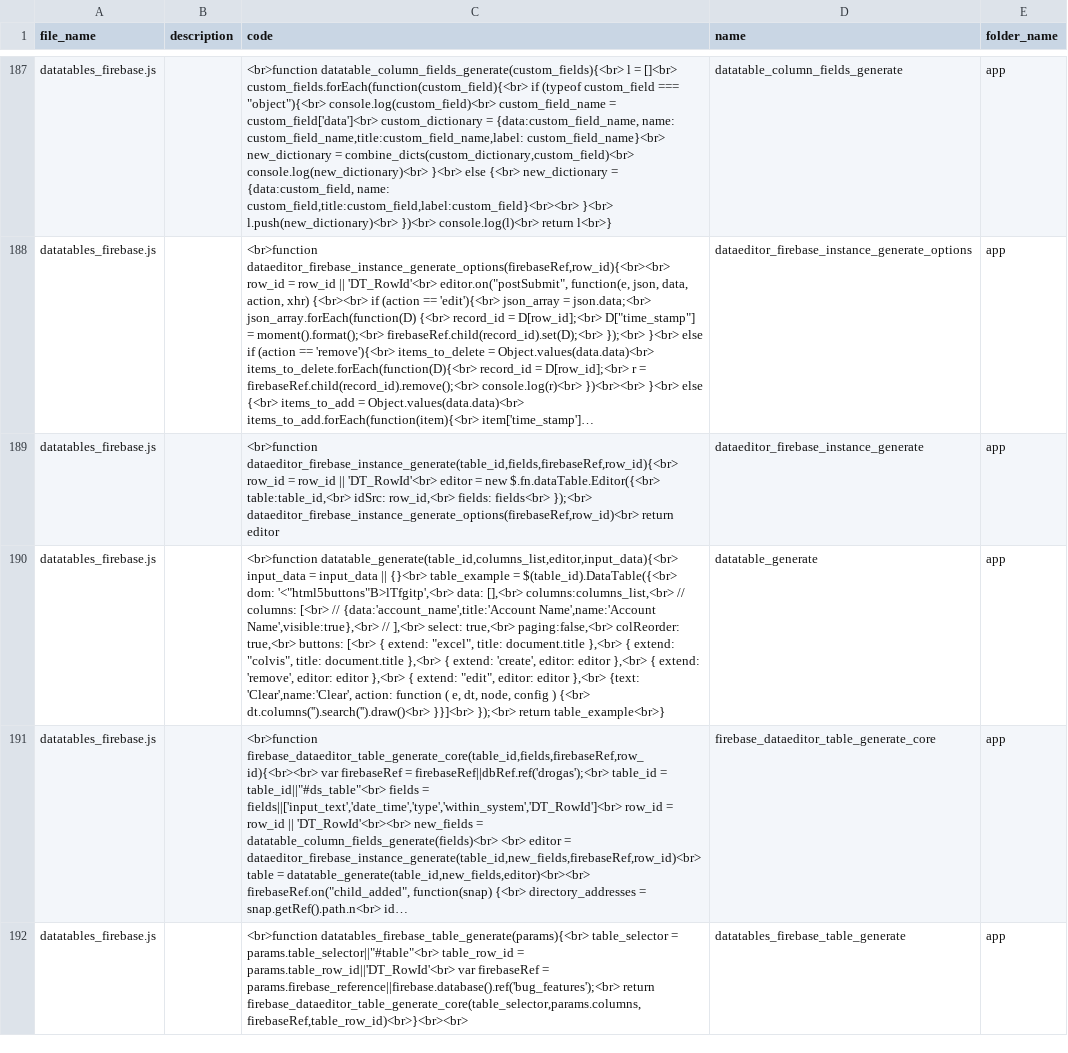
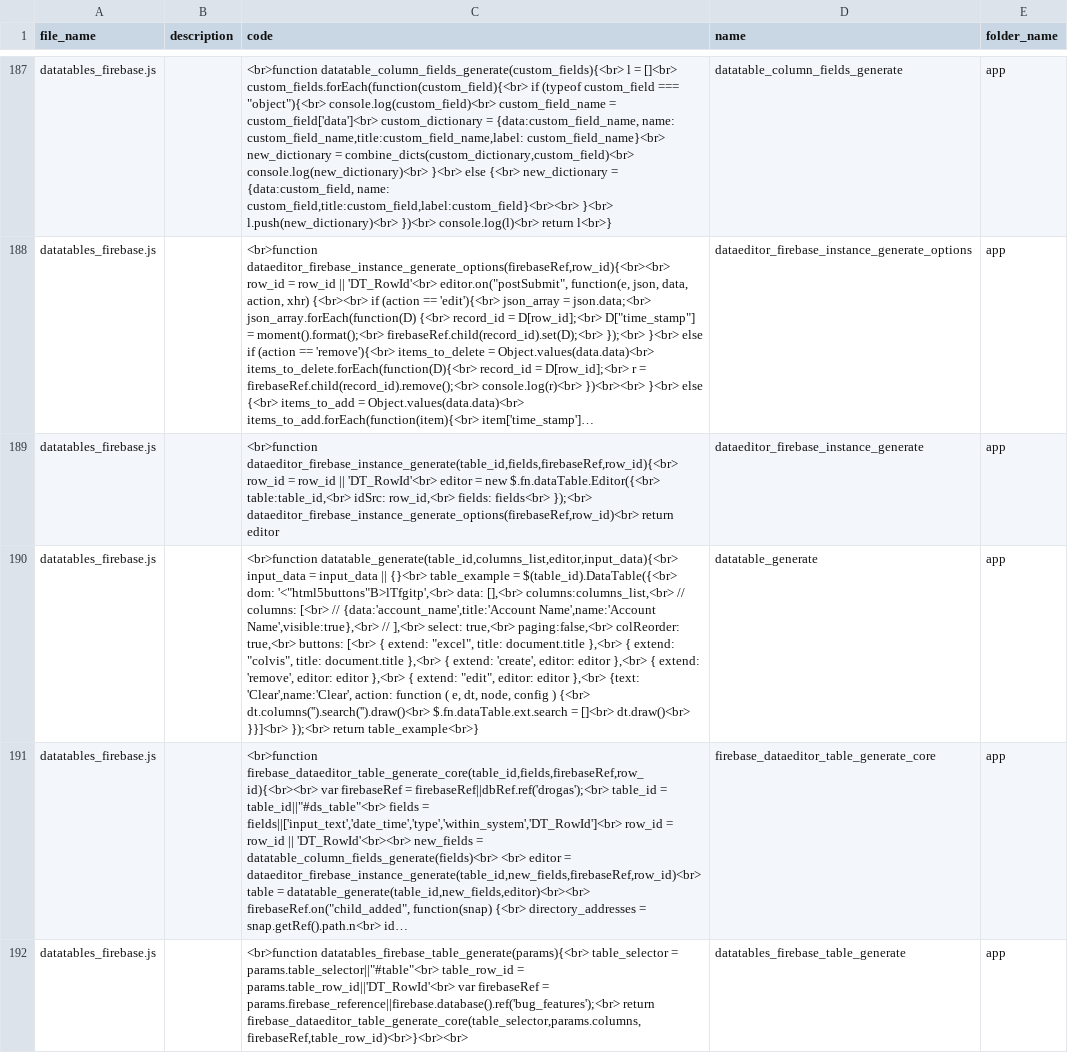
Before and after one commit to ChrisCruze/jutility, a CSV file: functions.csv, drawn as a sheet; only a part is shown, gaps mark what is left out; long unchanged cells end in …; the diff names each change by its address in the sheet, - before the commit and + after, or states it on an @@ line.

```diff
--- a/functions.csv
+++ b/functions.csv
-C190 (code): …{<br> dt.columns('').search('').draw()<br> }}]<br> });<br>…
+C190 (code): …{<br> dt.columns('').search('').draw()<br> $.fn.dataTable.ext.search = []<br> dt.draw()<br> }}]<br> });<br>…
```
Also changed, not shown: 2 other files.
